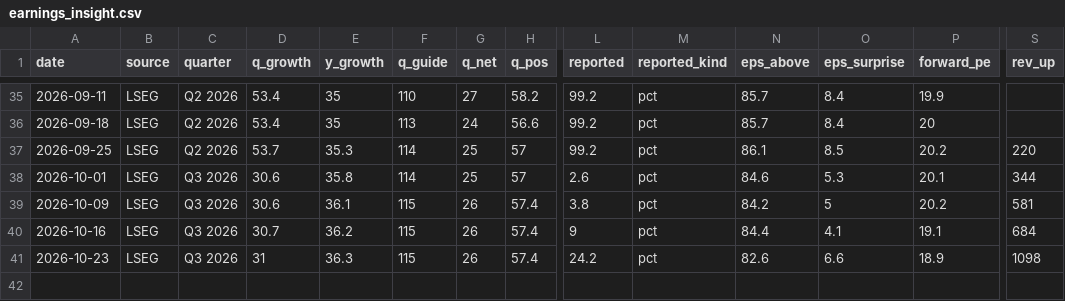
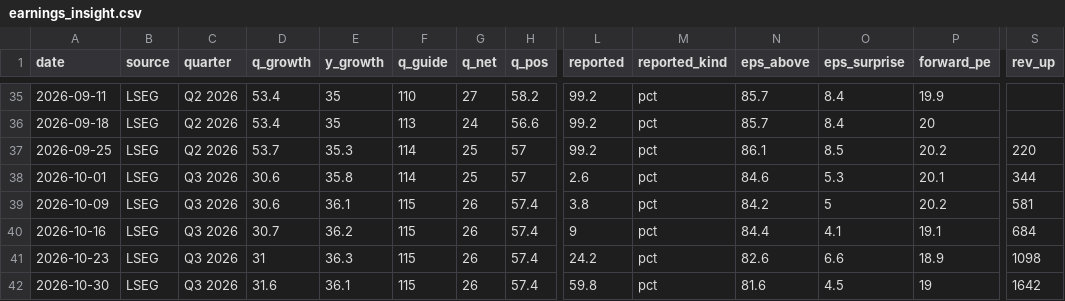
Before and after one commit to cool1990/Invest_Dashboard_V2, a CSV file: data/raw/us/earnings_insight.csv, drawn as a sheet; only a part is shown, gaps mark what is left out; rows hold the shown columns only; the diff names each change by its address in the sheet, - before the commit and + after, or states it on an @@ line.

Commit message:
data: 盈利周报 2026-10-30（Hermes LSEG Earning insight）

```diff
--- a/data/raw/us/earnings_insight.csv
+++ b/data/raw/us/earnings_insight.csv
+row 42: 2026-10-30 | LSEG | Q3 2026 | 31.6 | 36.1 | 115 | 26 | 57.4 | 59.8 | pct | 81.6 | 4.5 | 19 | 1642
```
Also changed, not shown: 2 other files.
